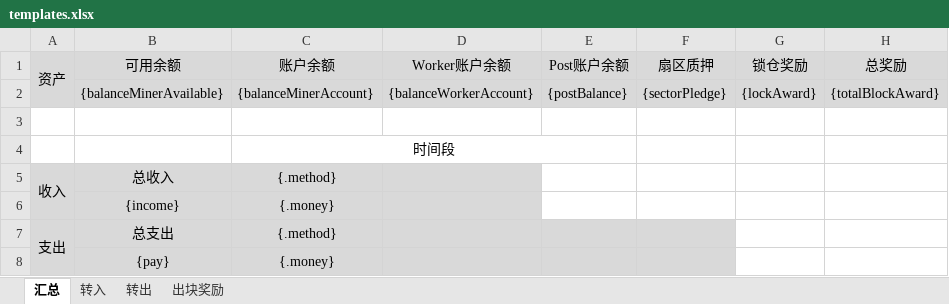
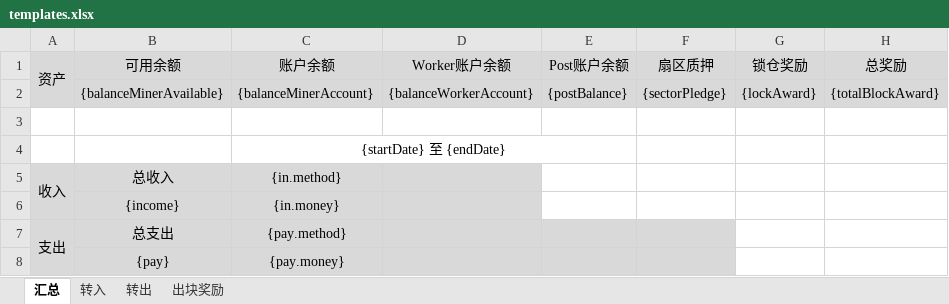
Before and after one commit to MeihuiTech/lily, an Excel workbook: miner/miner-server/src/main/resources/templates/templates.xlsx, sheet 汇总, drawn as a sheet; values as stored, in another font and other column widths than the file's, no borders; the diff names each change by its address in the sheet, - before the commit and + after, or states it on an @@ line.

```diff
--- a/miner/miner-server/src/main/resources/templates/templates.xlsx (sheet 汇总)
+++ b/miner/miner-server/src/main/resources/templates/templates.xlsx (sheet 汇总)
-C4 (账户余额): 时间段
+C4 (账户余额): {startDate} 至 {endDate}
-C5 (账户余额): {.method}
+C5 (账户余额): {in.method}
-C6 (账户余额): {.money}
+C6 (账户余额): {in.money}
-C7 (账户余额): {.method}
+C7 (账户余额): {pay.method}
-C8 (账户余额): {.money}
+C8 (账户余额): {pay.money}
```
Also changed, not shown: 1 other file.
